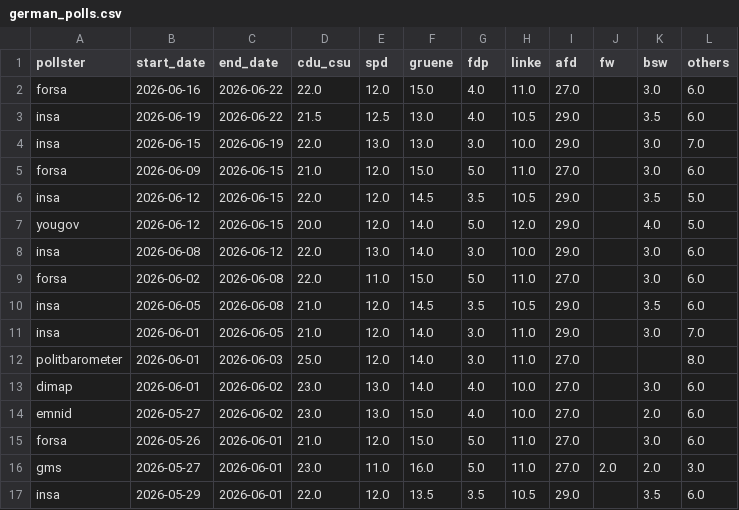
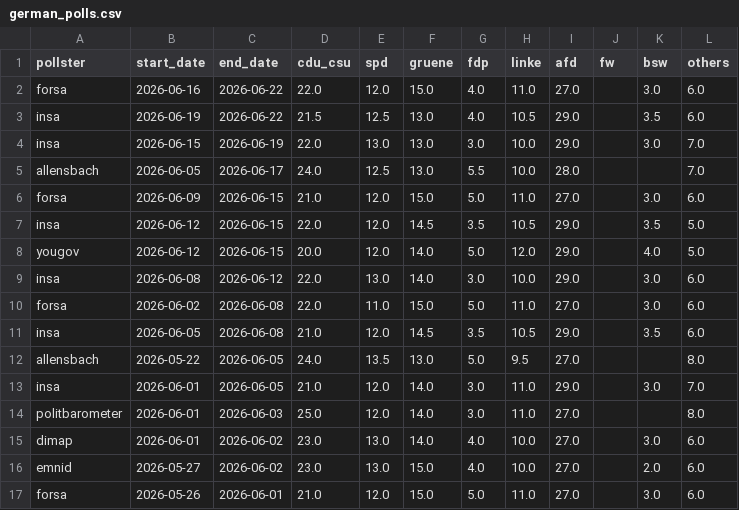
Before and after one commit to michalskop/elections-2025, a CSV file: de2025/german_polls.csv, drawn as a sheet; only a part is shown; the shorter side is filled out with more unchanged rows; the diff names each change by its address in the sheet, - before the commit and + after, or states it on an @@ line.

```diff
--- a/de2025/german_polls.csv
+++ b/de2025/german_polls.csv
+row 5: allensbach | 2026-06-05 | 2026-06-17 | 24.0 | 12.5 | 13.0 | 5.5 | 10.0 | 28.0 |  |  | 7.0
+row 12: allensbach | 2026-05-22 | 2026-06-05 | 24.0 | 13.5 | 13.0 | 5.0 | 9.5 | 27.0 |  |  | 8.0
```
Also changed, not shown: de2025/combined_polls.csv, de2025/german_polls_weighted.csv.
